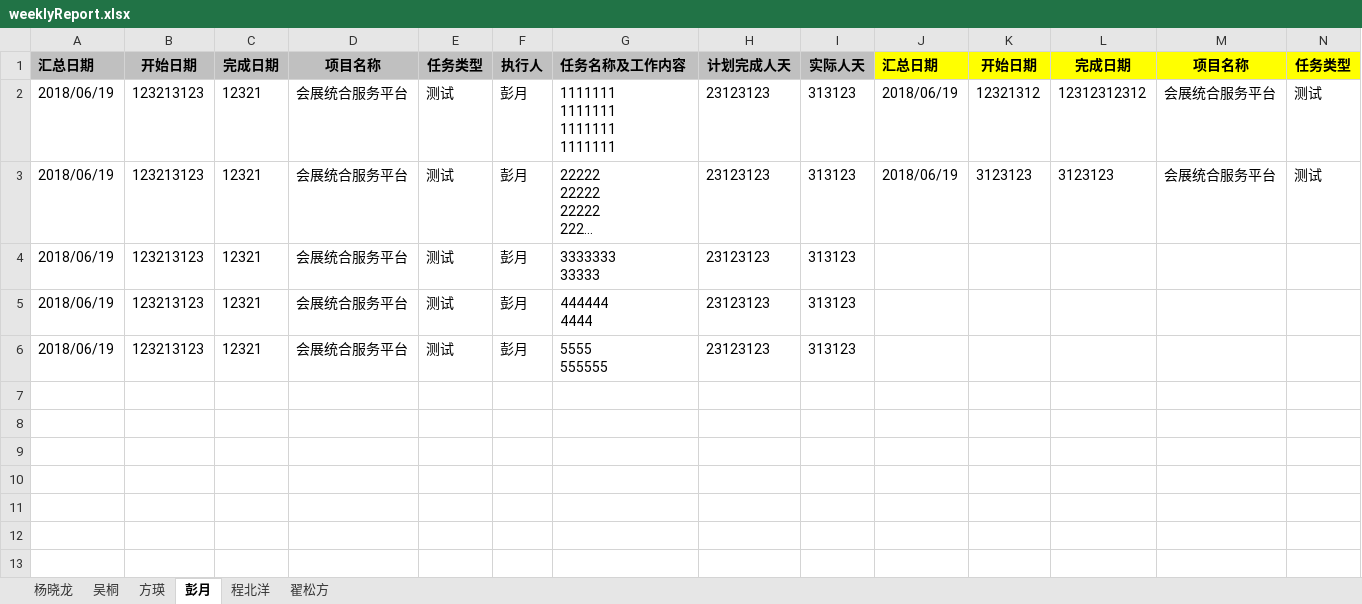
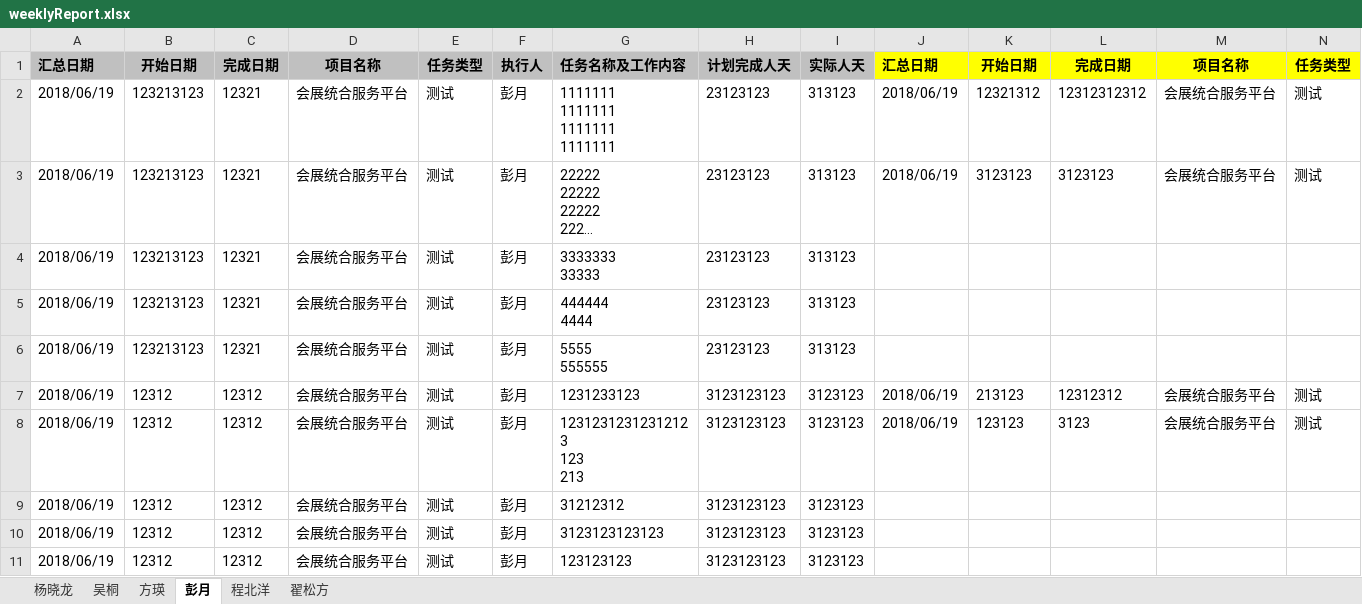
Before and after one commit to henryyang0820/weeklyReport, an Excel workbook: weeklyReport.xlsx, sheet 彭月, drawn as a sheet; only a part is shown; long unchanged cells end in …; values as stored, in another font and other column widths than the file's, no borders; rows hold the shown columns only; ↵ is a line break in a cell; the diff names each change by its address in the sheet, - before the commit and + after, or states it on an @@ line.

Commit message:
pushed by GitPython

```diff
--- a/weeklyReport.xlsx (sheet 彭月)
+++ b/weeklyReport.xlsx (sheet 彭月)
+row 7: 2018/06/19 | 12312 | 12312 | 会展统合服务平台 | 测试 | 彭月 | 1231233123 | 3123123123 | 3123123 | 2018/06/19 | 213123 | 12312312 | 会展统合服务平台 | 测试
+row 8: 2018/06/19 | 12312 | 12312 | 会展统合服务平台 | 测试 | 彭月 | 1231231231231212 ↵ 3 ↵ 123 ↵ 213 | 3123123123 | 3123123 | 2018/06/19 | 123123 | 3123 | 会展统合服务平台 | 测试
+row 9: 2018/06/19 | 12312 | 12312 | 会展统合服务平台 | 测试 | 彭月 | 31212312 | 3123123123 | 3123123
+row 10: 2018/06/19 | 12312 | 12312 | 会展统合服务平台 | 测试 | 彭月 | 3123123123123 | 3123123123 | 3123123
+row 11: 2018/06/19 | 12312 | 12312 | 会展统合服务平台 | 测试 | 彭月 | 123123123 | 3123123123 | 3123123
```
